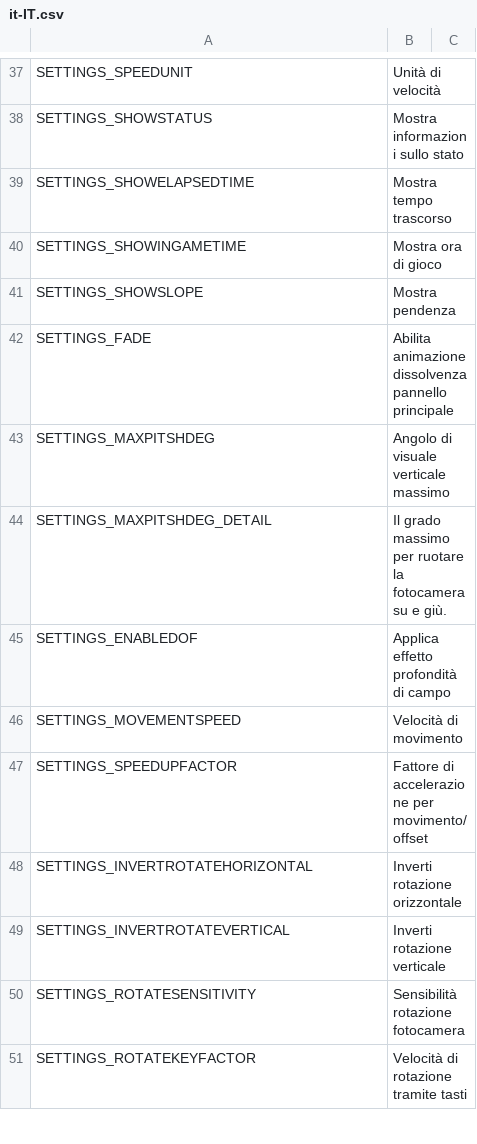
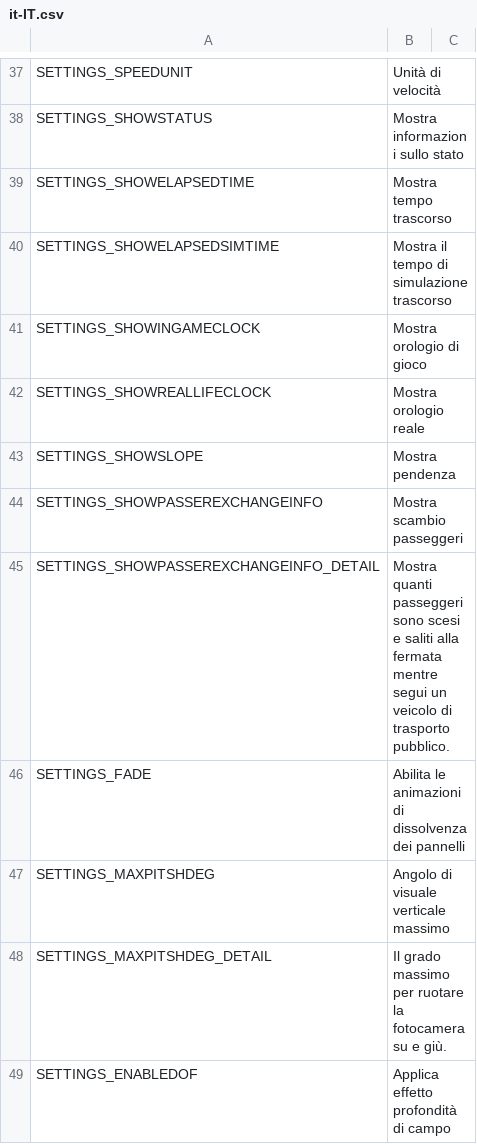
Before and after one commit to will258012/FPSCamera-Continued, a CSV file: FPSCamera/Translations/it-IT.csv, drawn as a sheet; only a part is shown, gaps mark what is left out; the shorter side is filled out with more unchanged rows.

Commit message:
New translations en-en.csv (Italian)
[ci skip]

```diff
--- a/FPSCamera/Translations/it-IT.csv
+++ b/FPSCamera/Translations/it-IT.csv
@@ -39,5 +39,9 @@
 "SETTINGS_SHOWELAPSEDTIME","Mostra tempo trascorso",""
-"SETTINGS_SHOWINGAMETIME","Mostra ora di gioco",""
+"SETTINGS_SHOWELAPSEDSIMTIME","Mostra il tempo di simulazione trascorso",""
+"SETTINGS_SHOWINGAMECLOCK","Mostra orologio di gioco",""
+"SETTINGS_SHOWREALLIFECLOCK","Mostra orologio reale",""
 "SETTINGS_SHOWSLOPE","Mostra pendenza",""
-"SETTINGS_FADE","Abilita animazione dissolvenza pannello principale",""
+"SETTINGS_SHOWPASSEREXCHANGEINFO","Mostra scambio passeggeri",""
+"SETTINGS_SHOWPASSEREXCHANGEINFO_DETAIL","Mostra quanti passeggeri sono scesi e saliti alla fermata mentre segui un veicolo di trasporto pubblico.",""
+"SETTINGS_FADE","Abilita le animazioni di dissolvenza dei pannelli",""
 "SETTINGS_MAXPITSHDEG","Angolo di visuale verticale massimo",""
```
